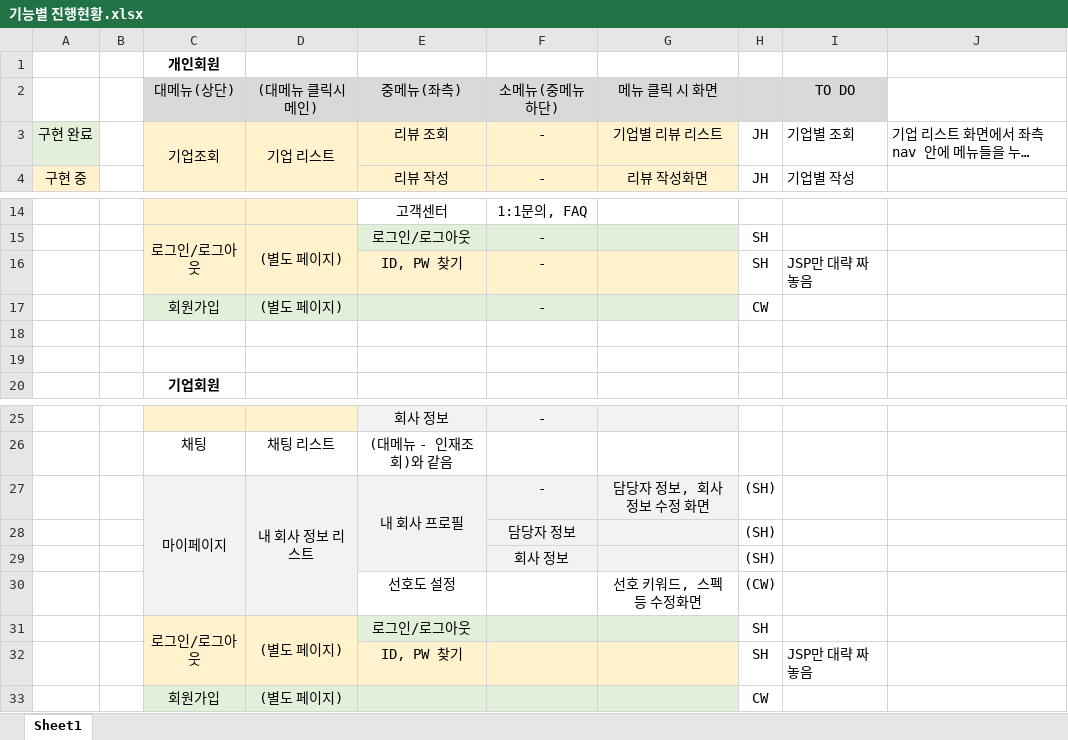
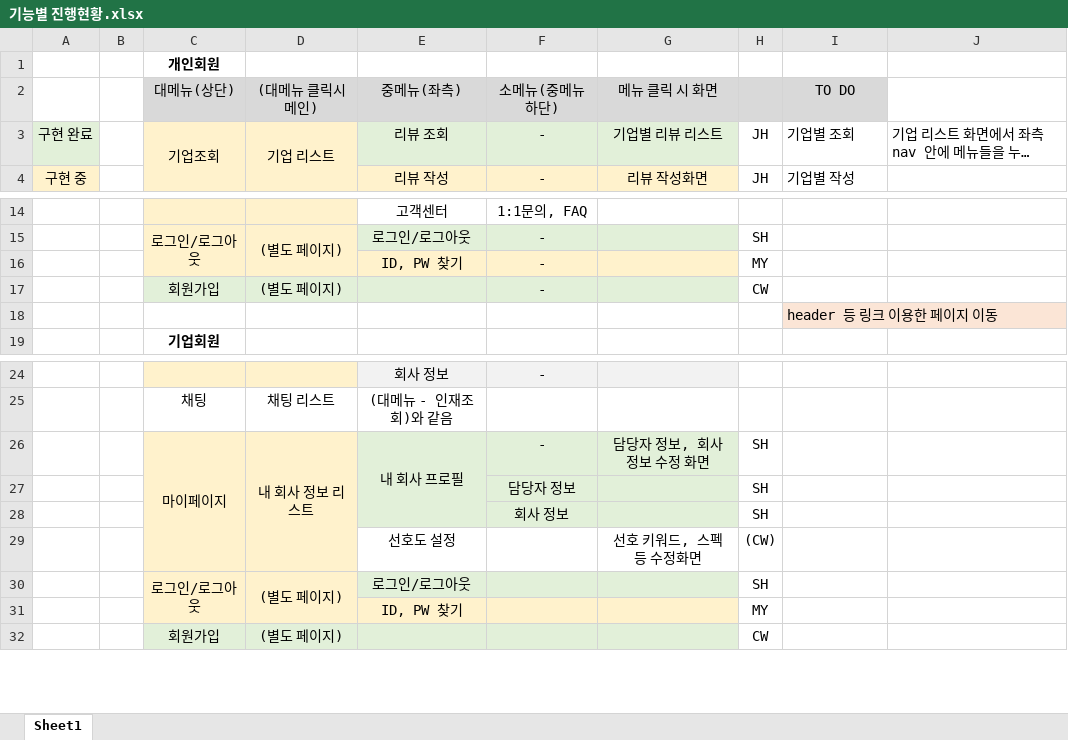
Before and after one commit to imchanu96/EzenAcademy_TeamProject_JUST, an Excel workbook: document/기능별 진행현황.xlsx, sheet Sheet1, drawn as a sheet; only a part is shown, gaps mark what is left out; long unchanged cells end in …; values as stored, in another font and other column widths than the file's, no borders; removed rows and columns are numbered as before the commit, all else as after; the diff names each change by its address in the sheet, - before the commit and + after, or states it on an @@ line.

Commit message:
2023-09-21 by PJH
기능별 진행현황 및 프로젝트 일정표 업데이트

```diff
--- a/document/기능별 진행현황.xlsx (sheet Sheet1)
+++ b/document/기능별 진행현황.xlsx (sheet Sheet1)
-E3:G3 fill: #FFF2CC
+E3:G3 fill: #E2F0D9
-H16: SH
+H16: MY
-I16: JSP만 대략 짜놓음
+I16: (empty)
-I18: (empty)
+I18: header 등 링크 이용한 페이지 이동
-I18 fill: none
+I18 fill: #FBE5D6
-row 19: (empty)
-C26:D29 fill: #F2F2F2
+C26:D29 fill: #FFF2CC
-E26:G28 fill: #F2F2F2
+E26:G28 fill: #E2F0D9
-H26:H28: (SH)
+H26:H28: SH
-row 32:  |  |  |  | ID, PW 찾기 |  |  | SH | JSP만 대략 짜놓음
+row 31:  |  |  |  | ID, PW 찾기 |  |  | MY
```
Also changed, not shown: document/프로젝트 일정표.xlsx.
